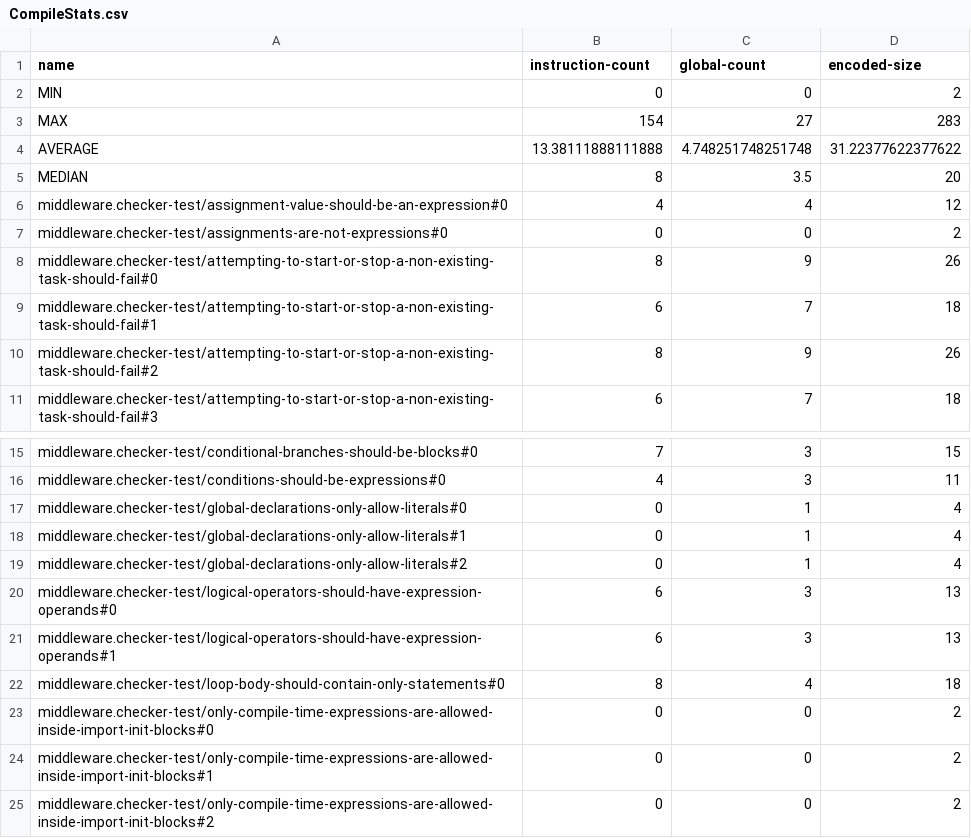
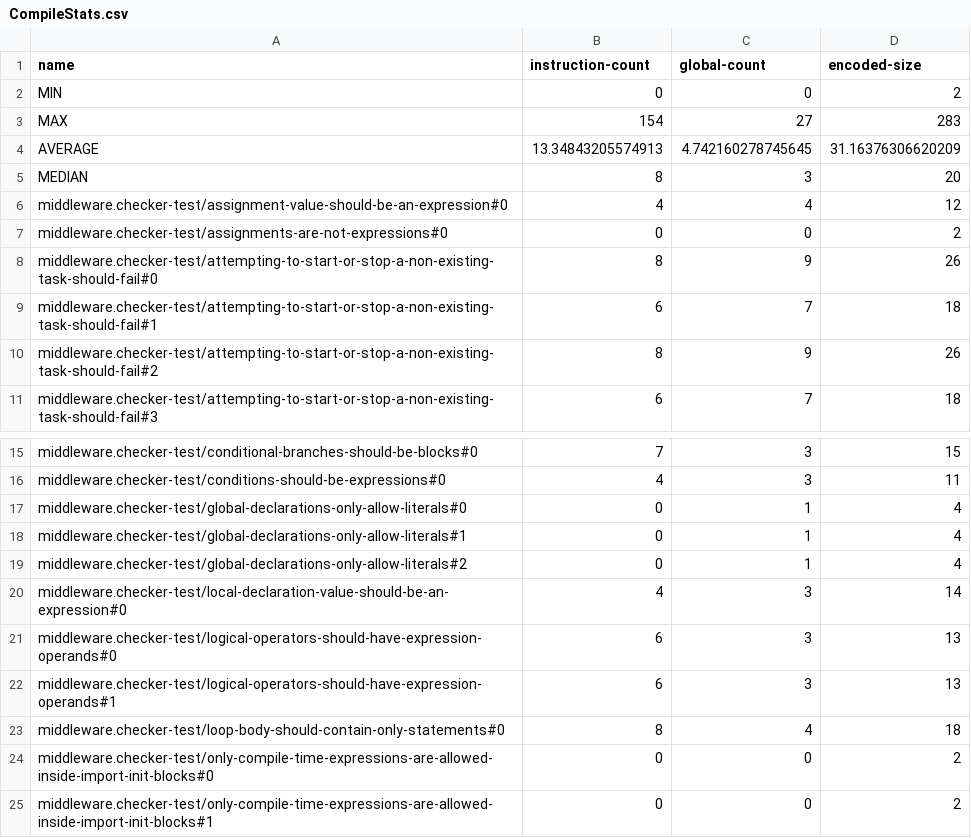
Before and after one commit to GIRA/PhysicalBits, a CSV file: firmware/Simulator/SimulatorTest/TestFiles/CompileStats.csv, drawn as a sheet; only a part is shown, gaps mark what is left out; the shorter side is filled out with more unchanged rows.

Commit message:
Fixed bug in the checker and added test

```diff
--- a/firmware/Simulator/SimulatorTest/TestFiles/CompileStats.csv
+++ b/firmware/Simulator/SimulatorTest/TestFiles/CompileStats.csv
@@ -3,4 +3,4 @@ MIN,0,0,2
 MAX,154,27,283
-AVERAGE,13.38111888111888,4.748251748251748,31.22377622377622
-MEDIAN,8,3.5,20
+AVERAGE,13.34843205574913,4.742160278745645,31.16376306620209
+MEDIAN,8,3,20
 middleware.checker-test/assignment-value-should-be-an-expression#0,4,4,12
@@ -19,2 +19,3 @@ middleware.checker-test/global-declarations-only-allow-literals#1,0,1,4
 middleware.checker-test/global-declarations-only-allow-literals#2,0,1,4
+middleware.checker-test/local-declaration-value-should-be-an-expression#0,4,3,14
 middleware.checker-test/logical-operators-should-have-expression-operands#0,6,3,13
```
Also changed, not shown: 2 other files.
